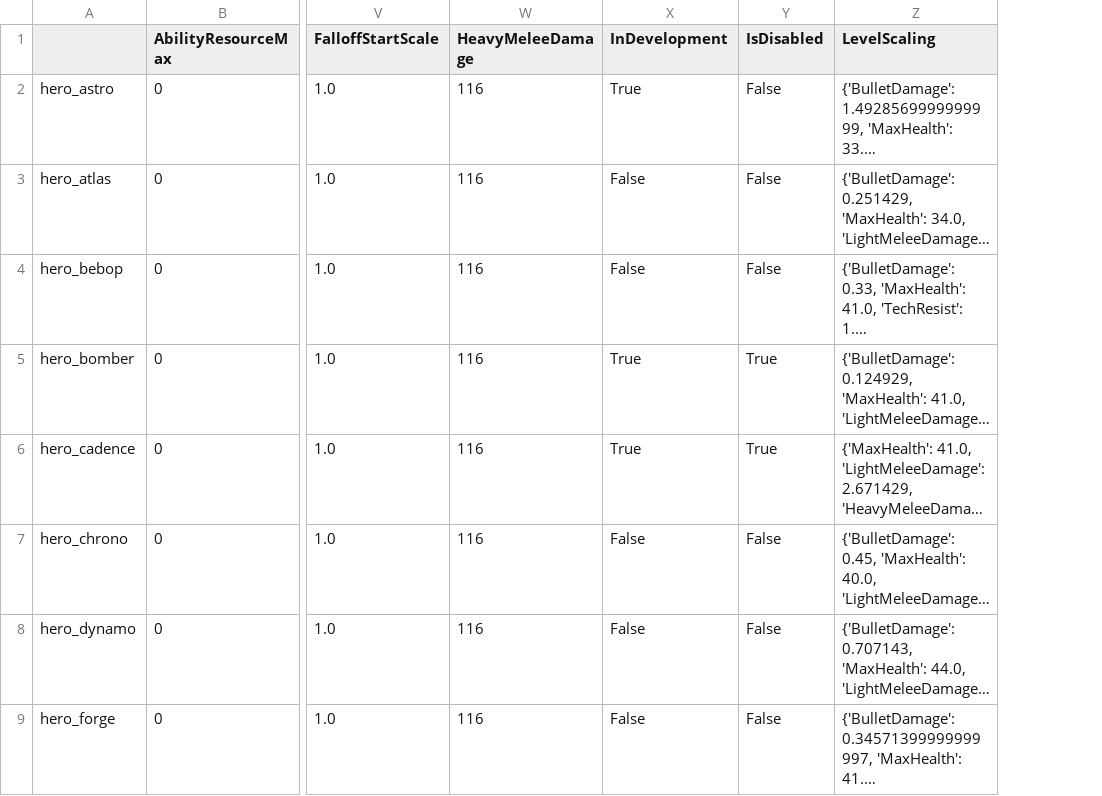
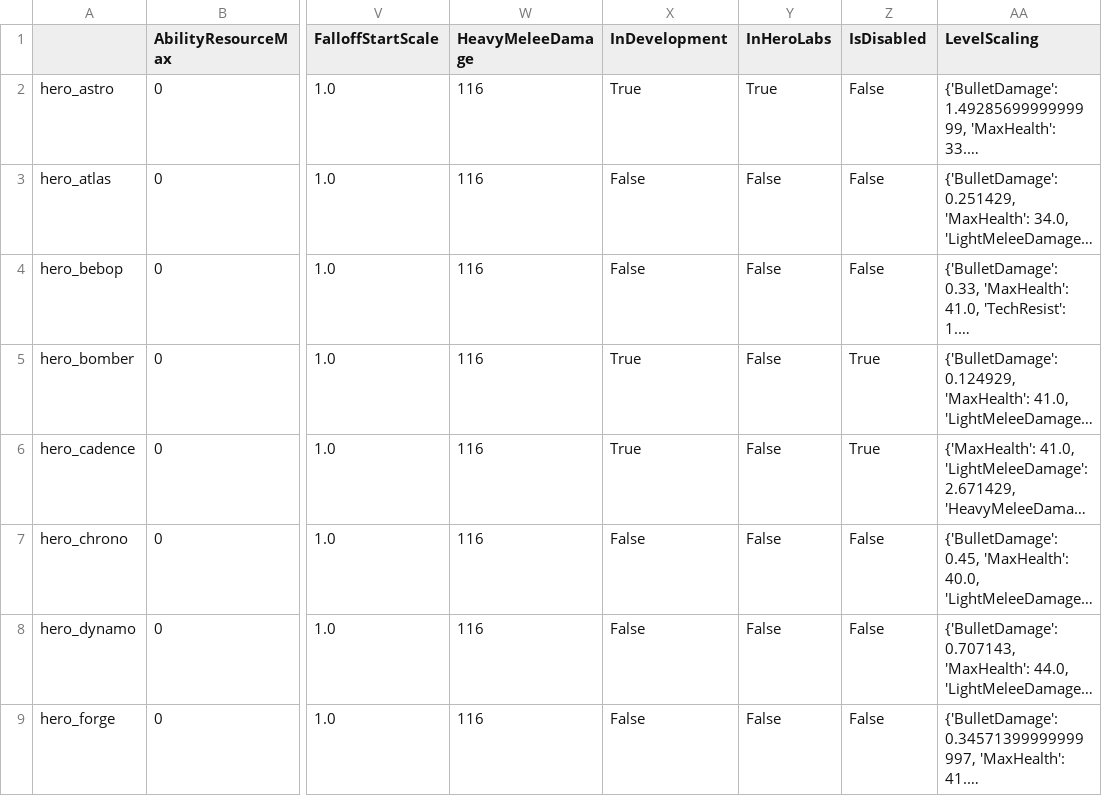
Before and after one commit to deadlock-wiki/deadlock-data, a CSV file: data/current/csv/hero-data.csv, drawn as a sheet; only a part is shown, gaps mark what is left out; long unchanged cells end in …; the diff names each change by its address in the sheet, - before the commit and + after, or states it on an @@ line.

```diff
--- a/data/current/csv/hero-data.csv
+++ b/data/current/csv/hero-data.csv
+column Y (InHeroLabs), rows 2-9: True | False | False | False | False | False | False | False
```
Also changed, not shown: 2 other files.
